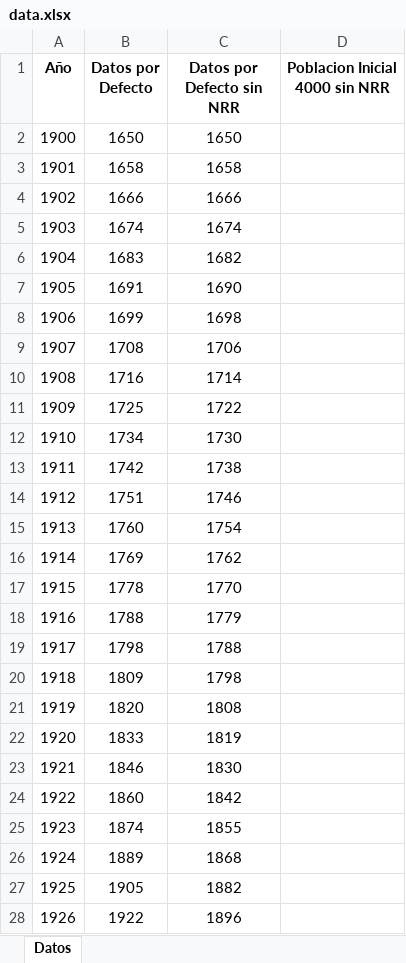
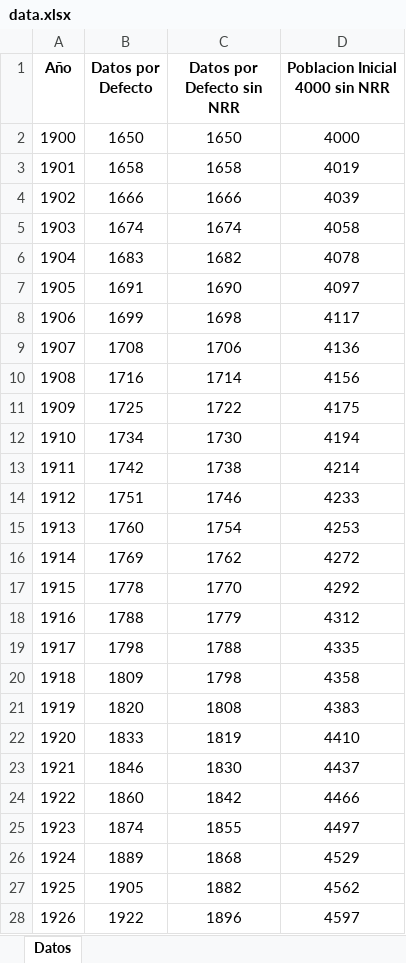
Before and after one commit to pablosao/UVG-MM2021-Ecuacion-Diferencial-Modelo-Poblacional, an Excel workbook: data.xlsx, sheet Datos, drawn as a sheet; only a part is shown; values as stored, in another font and other column widths than the file's, no borders; the diff covers the shown part only; the diff names each change by its address in the sheet, - before the commit and + after, or states it on an @@ line.

Commit message:
actualizando excel de datos y componiendo el codigo para que agarre toda las columnas que se deseen agreagar

```diff
--- a/data.xlsx (sheet Datos)
+++ b/data.xlsx (sheet Datos)
-D2 (Poblacion Inicial 4000 sin NRR): (empty)
+D2 (Poblacion Inicial 4000 sin NRR): 4000
-D3 (Poblacion Inicial 4000 sin NRR): (empty)
+D3 (Poblacion Inicial 4000 sin NRR): 4019
-D4 (Poblacion Inicial 4000 sin NRR): (empty)
+D4 (Poblacion Inicial 4000 sin NRR): 4039
-D5 (Poblacion Inicial 4000 sin NRR): (empty)
+D5 (Poblacion Inicial 4000 sin NRR): 4058
-D6 (Poblacion Inicial 4000 sin NRR): (empty)
+D6 (Poblacion Inicial 4000 sin NRR): 4078
-D7 (Poblacion Inicial 4000 sin NRR): (empty)
+D7 (Poblacion Inicial 4000 sin NRR): 4097
-D8 (Poblacion Inicial 4000 sin NRR): (empty)
+D8 (Poblacion Inicial 4000 sin NRR): 4117
-D9 (Poblacion Inicial 4000 sin NRR): (empty)
+D9 (Poblacion Inicial 4000 sin NRR): 4136
-D10 (Poblacion Inicial 4000 sin NRR): (empty)
+D10 (Poblacion Inicial 4000 sin NRR): 4156
-D11 (Poblacion Inicial 4000 sin NRR): (empty)
+D11 (Poblacion Inicial 4000 sin NRR): 4175
-D12 (Poblacion Inicial 4000 sin NRR): (empty)
+D12 (Poblacion Inicial 4000 sin NRR): 4194
-D13 (Poblacion Inicial 4000 sin NRR): (empty)
+D13 (Poblacion Inicial 4000 sin NRR): 4214
-D14 (Poblacion Inicial 4000 sin NRR): (empty)
+D14 (Poblacion Inicial 4000 sin NRR): 4233
-D15 (Poblacion Inicial 4000 sin NRR): (empty)
+D15 (Poblacion Inicial 4000 sin NRR): 4253
-D16 (Poblacion Inicial 4000 sin NRR): (empty)
+D16 (Poblacion Inicial 4000 sin NRR): 4272
-D17 (Poblacion Inicial 4000 sin NRR): (empty)
+D17 (Poblacion Inicial 4000 sin NRR): 4292
-D18 (Poblacion Inicial 4000 sin NRR): (empty)
+D18 (Poblacion Inicial 4000 sin NRR): 4312
-D19 (Poblacion Inicial 4000 sin NRR): (empty)
+D19 (Poblacion Inicial 4000 sin NRR): 4335
-D20 (Poblacion Inicial 4000 sin NRR): (empty)
+D20 (Poblacion Inicial 4000 sin NRR): 4358
-D21 (Poblacion Inicial 4000 sin NRR): (empty)
+D21 (Poblacion Inicial 4000 sin NRR): 4383
-D22 (Poblacion Inicial 4000 sin NRR): (empty)
+D22 (Poblacion Inicial 4000 sin NRR): 4410
-D23 (Poblacion Inicial 4000 sin NRR): (empty)
+D23 (Poblacion Inicial 4000 sin NRR): 4437
-D24 (Poblacion Inicial 4000 sin NRR): (empty)
+D24 (Poblacion Inicial 4000 sin NRR): 4466
-D25 (Poblacion Inicial 4000 sin NRR): (empty)
+D25 (Poblacion Inicial 4000 sin NRR): 4497
-D26 (Poblacion Inicial 4000 sin NRR): (empty)
+D26 (Poblacion Inicial 4000 sin NRR): 4529
-D27 (Poblacion Inicial 4000 sin NRR): (empty)
+D27 (Poblacion Inicial 4000 sin NRR): 4562
-D28 (Poblacion Inicial 4000 sin NRR): (empty)
+D28 (Poblacion Inicial 4000 sin NRR): 4597
```
Also changed, not shown: 93 edited cells elsewhere in this sheet, 1 other file.
